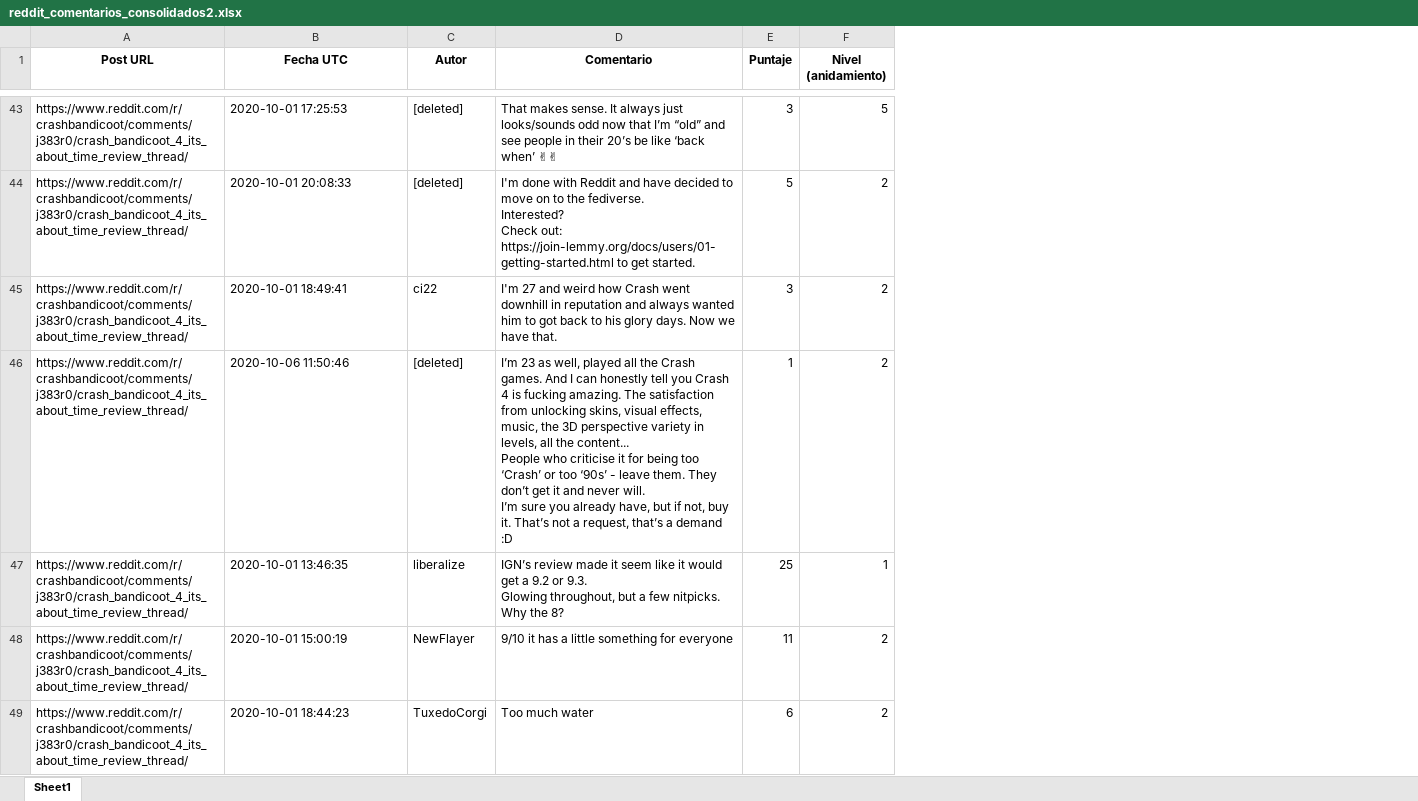
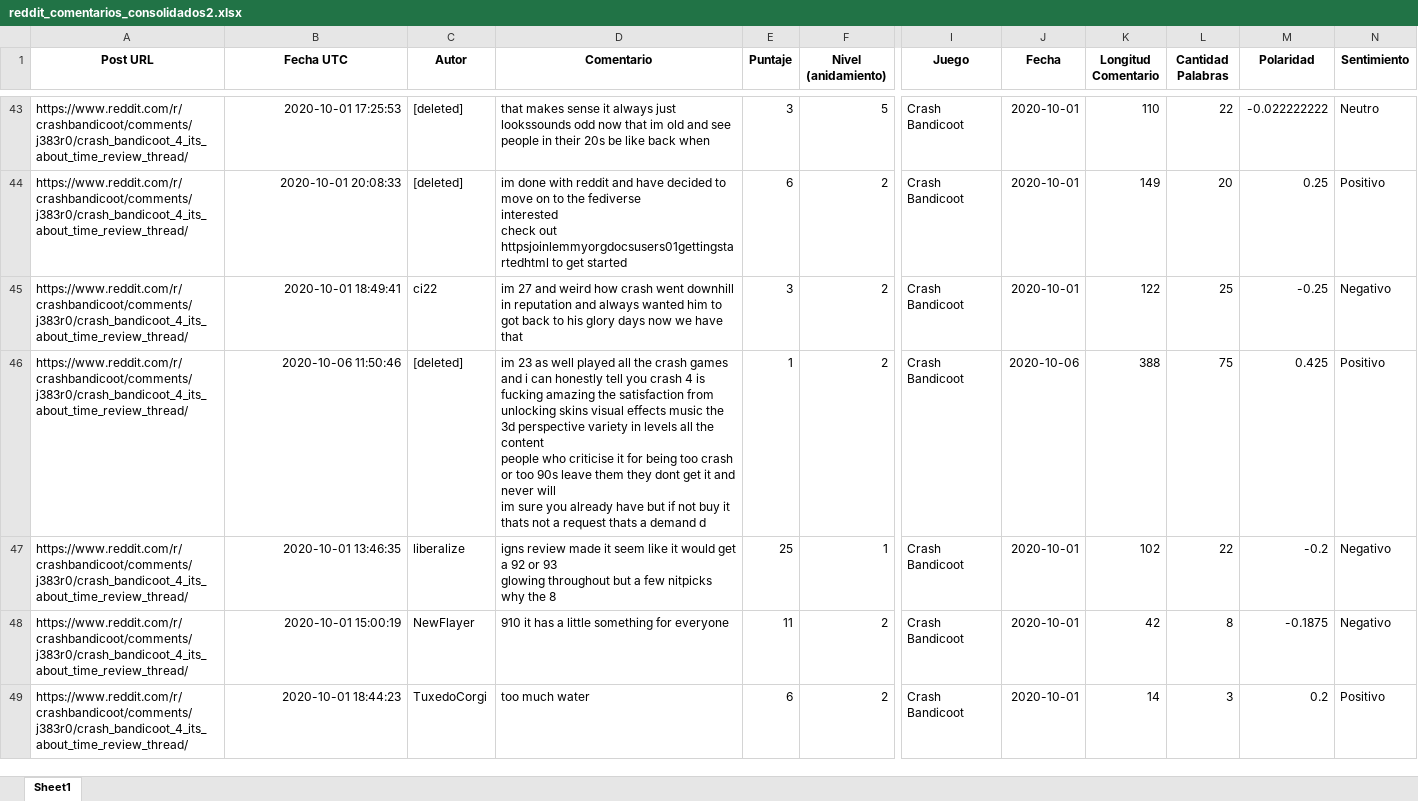
Before and after one commit to AndreaAramburo93/web-scraping, an Excel workbook: reddit_comentarios_consolidados2.xlsx, sheet Sheet1, drawn as a sheet; only a part is shown, gaps mark what is left out; values as stored, in another font and other column widths than the file's, no borders; ↵ is a line break in a cell; the diff covers the shown part only; the diff names each change by its address in the sheet, - before the commit and + after, or states it on an @@ line.

Commit message:
graficas con nombre de cada juego

```diff
--- a/reddit_comentarios_consolidados2.xlsx (sheet Sheet1)
+++ b/reddit_comentarios_consolidados2.xlsx (sheet Sheet1)
+column I (Juego), rows 43-49: all Crash Bandicoot
+column J (Fecha), rows 43-49: 2020-10-01 | 2020-10-01 | 2020-10-01 | 2020-10-06 | 2020-10-01 | 2020-10-01 | 2020-10-01
+column K (Longitud Comentario), rows 43-49: 110 | 149 | 122 | 388 | 102 | 42 | 14
+column L (Cantidad Palabras), rows 43-49: 22 | 20 | 25 | 75 | 22 | 8 | 3
+column M (Polaridad), rows 43-49: -0.022222222 | 0.25 | -0.25 | 0.425 | -0.2 | -0.1875 | 0.2
+column N (Sentimiento), rows 43-49: Neutro | Positivo | Negativo | Positivo | Negativo | Negativo | Positivo
-B43:B49 alignment: left
+B43:B49 alignment: right
-D43 (Comentario): That makes sense. It always just looks/sounds odd now that I’m “old” and see people in their 20’s be like ‘back when’ ✌✌
+D43 (Comentario): that makes sense it always just lookssounds odd now that im old and see people in their 20s be like back when
-D44 (Comentario): I'm done with Reddit and have decided to move on to the fediverse. ↵ Interested? ↵ Check out: https://join-lemmy.org/docs/users/01-getting-started.html to get started.
+D44 (Comentario): im done with reddit and have decided to move on to the fediverse ↵ interested ↵ check out httpsjoinlemmyorgdocsusers01gettingstartedhtml to get started
-E44 (Puntaje): 5
+E44 (Puntaje): 6
-D45 (Comentario): I'm 27 and weird how Crash went downhill in reputation and always wanted him to got back to his glory days. Now we have that.
+D45 (Comentario): im 27 and weird how crash went downhill in reputation and always wanted him to got back to his glory days now we have that
-D46 (Comentario): I’m 23 as well, played all the Crash games. And I can honestly tell you Crash 4 is fucking amazing. The satisfaction from unlocking skins, visual effects, music, the 3D perspective variety in levels, all the content... ↵ People who criticise it for being too ‘Crash’ or too ‘90s’ - leave them. They don’t get it and never will. ↵ I’m sure you already have, but if not, buy it. That’s not a request, that’s a demand :D
+D46 (Comentario): im 23 as well played all the crash games and i can honestly tell you crash 4 is fucking amazing the satisfaction from unlocking skins visual effects music the 3d perspective variety in levels all the content ↵ people who criticise it for being too crash or too 90s leave them they dont get it and never will ↵ im sure you already have but if not buy it thats not a request thats a demand d
-D47 (Comentario): IGN’s review made it seem like it would get a 9.2 or 9.3. ↵ Glowing throughout, but a few nitpicks. ↵ Why the 8?
+D47 (Comentario): igns review made it seem like it would get a 92 or 93 ↵ glowing throughout but a few nitpicks ↵ why the 8
-D48 (Comentario): 9/10 it has a little something for everyone
+D48 (Comentario): 910 it has a little something for everyone
-D49 (Comentario): Too much water
+D49 (Comentario): too much water
```
Also changed, not shown: 1 removed row, 912 edited cells and cell formats elsewhere in this sheet, 1 other file.
